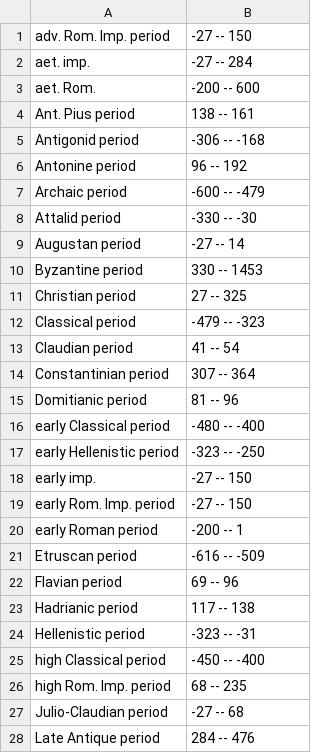
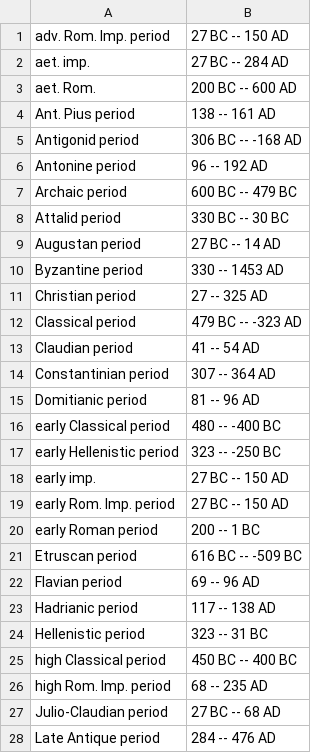
Before and after one commit to vedph/epicod, a CSV file: Epicod.Scraper.Packhum/Assets/Periods.csv, drawn as a sheet; only a part is shown; the diff covers the shown part only.

Commit message:
Periods

```diff
--- a/Epicod.Scraper.Packhum/Assets/Periods.csv
+++ b/Epicod.Scraper.Packhum/Assets/Periods.csv
@@ -1,28 +1,28 @@
-adv. Rom. Imp. period,-27 -- 150
-aet. imp.,-27 -- 284
-aet. Rom.,-200 -- 600
-Ant. Pius period,138 -- 161
-Antigonid period,-306 -- -168
-Antonine period,96 -- 192
-Archaic period,-600 -- -479
-Attalid period,-330 -- -30
-Augustan period,-27 -- 14
-Byzantine period,330 -- 1453
-Christian period,27 -- 325
-Classical period,-479 -- -323
-Claudian period,41 -- 54
-Constantinian period,307 -- 364
-Domitianic period,81 -- 96
-early Classical period,-480 -- -400
-early Hellenistic period,-323 -- -250
-early imp.,-27 -- 150
-early Rom. Imp. period,-27 -- 150
-early Roman period,-200 -- 1
-Etruscan period,-616 -- -509
-Flavian period,69 -- 96
-Hadrianic period,117 -- 138
-Hellenistic period,-323 -- -31
-high Classical period,-450 -- -400
-high Rom. Imp. period,68 -- 235
-Julio-Claudian period,-27 -- 68
-Late Antique period,284 -- 476
+adv. Rom. Imp. period,27 BC -- 150 AD
+aet. imp.,27 BC -- 284 AD
+aet. Rom.,200 BC -- 600 AD
+Ant. Pius period,138 -- 161 AD
+Antigonid period,306 BC -- -168 AD
+Antonine period,96 -- 192 AD
+Archaic period,600 BC -- 479 BC
+Attalid period,330 BC -- 30 BC
+Augustan period,27 BC -- 14 AD
+Byzantine period,330 -- 1453 AD
+Christian period,27 -- 325 AD
+Classical period,479 BC -- -323 AD
+Claudian period,41 -- 54 AD
+Constantinian period,307 -- 364 AD
+Domitianic period,81 -- 96 AD
+early Classical period,480 -- -400 BC
+early Hellenistic period,323 -- -250 BC
+early imp.,27 BC -- 150 AD
+early Rom. Imp. period,27 BC -- 150 AD
+early Roman period,200 -- 1 BC
+Etruscan period,616 BC -- -509 BC
+Flavian period,69 -- 96 AD
+Hadrianic period,117 -- 138 AD
+Hellenistic period,323 -- 31 BC
+high Classical period,450 BC -- 400 BC
+high Rom. Imp. period,68 -- 235 AD
+Julio-Claudian period,27 BC -- 68  AD
+Late Antique period,284 -- 476 AD
```
Also changed, not shown: 38 edited cells elsewhere in this file, 2 other files.
